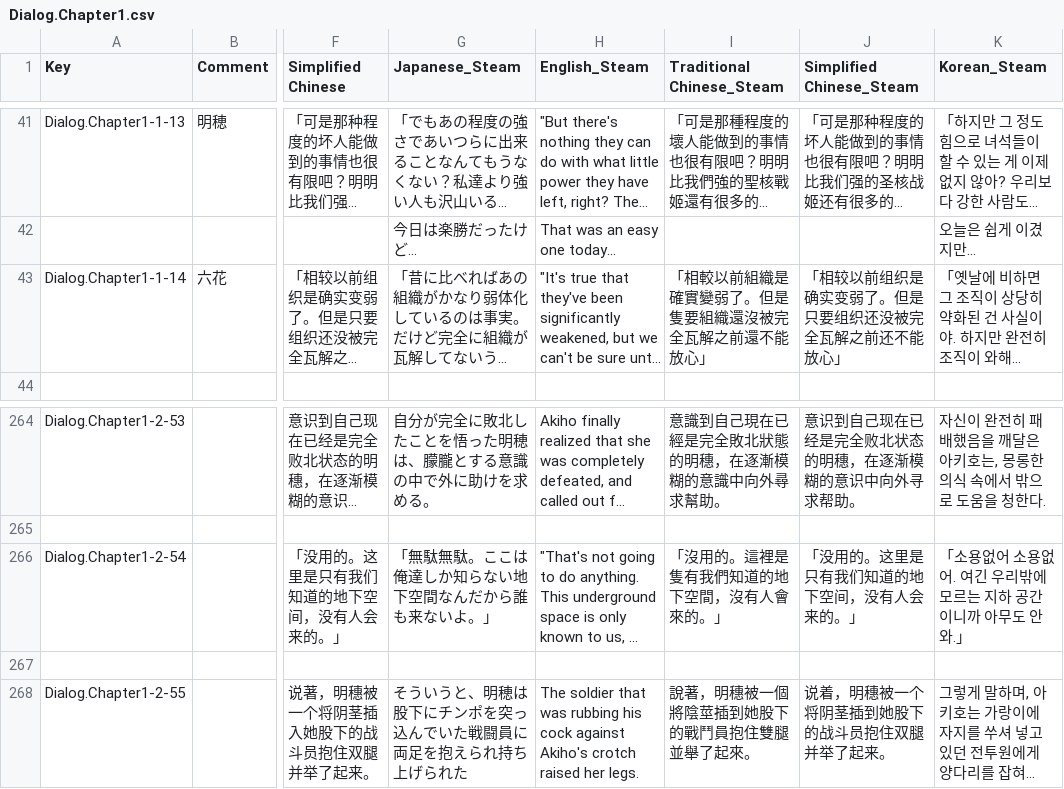
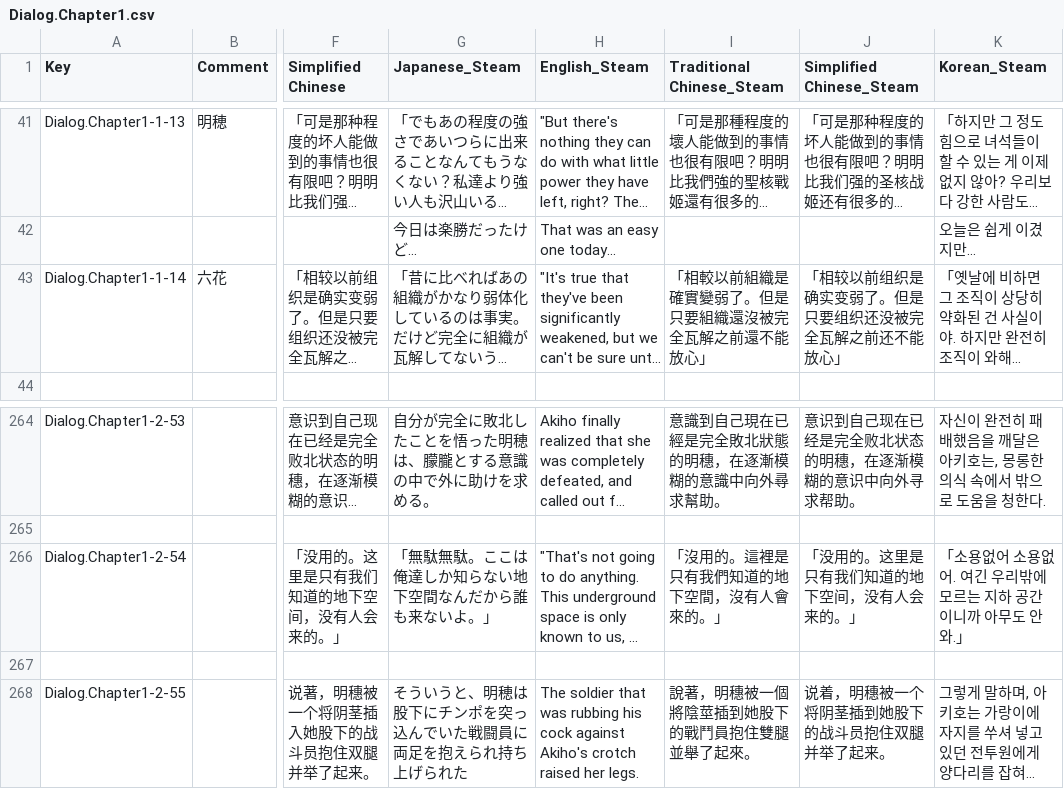
Before and after one commit to maryphun/MagicalHeroines, a CSV file: Assets/Resources/LocalizationSheet/Dialog.Chapter1.csv, drawn as a sheet; only a part is shown, gaps mark what is left out; long unchanged cells end in …; the diff names each change by its address in the sheet, - before the commit and + after, or states it on an @@ line.

```diff
--- a/Assets/Resources/LocalizationSheet/Dialog.Chapter1.csv
+++ b/Assets/Resources/LocalizationSheet/Dialog.Chapter1.csv
-I43 (Traditional Chinese_Steam): 「相較以前組織是確實變弱了。但是隻要組織還沒被完全瓦解之前還不能放心」
+I43 (Traditional Chinese_Steam): 「相較以前組織是確實變弱了。但是只要組織還沒被完全瓦解之前還不能放心」
-I266 (Traditional Chinese_Steam): 「沒用的。這裡是隻有我們知道的地下空間，沒有人會來的。」
+I266 (Traditional Chinese_Steam): 「沒用的。這裡是只有我們知道的地下空間，沒有人會來的。」
```
Also changed, not shown: Assets/Resources/LocalizationSheet/DLCメインストーリー.csv, Assets/Resources/LocalizationSheet/Dialog.Chapter2.csv, 3 other files.
